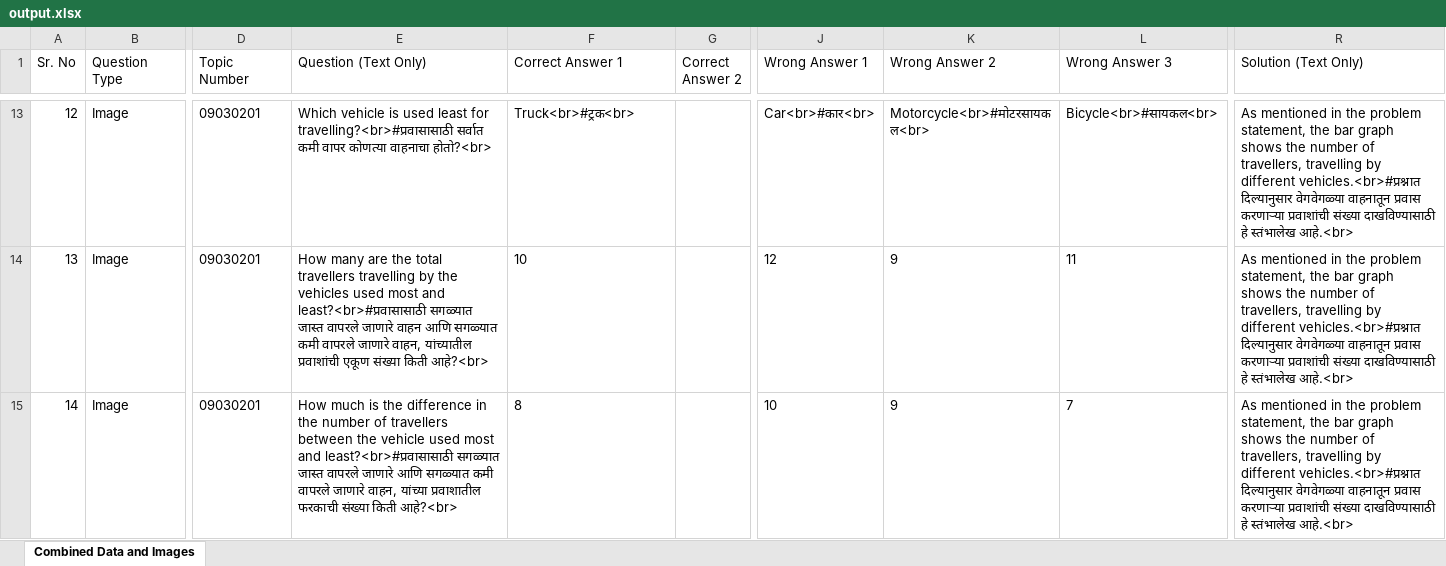
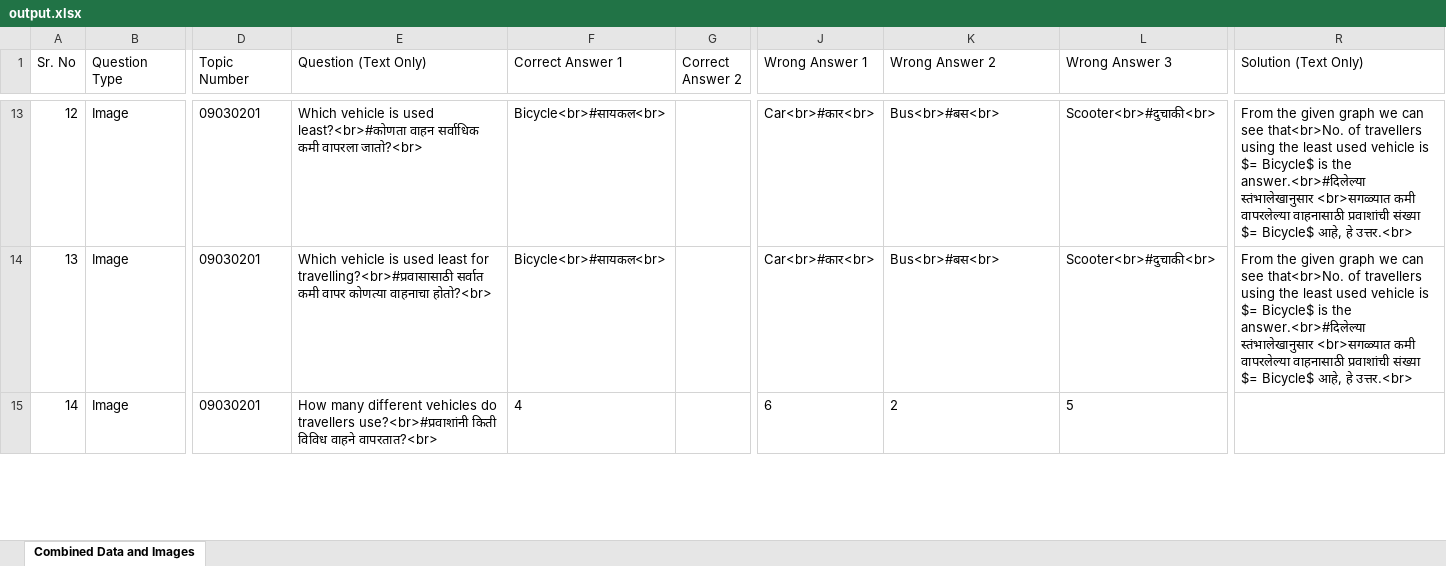
Before and after one commit to BrawlerXull/Ganit-App-Prototype, an Excel workbook: output.xlsx, sheet Combined Data and Images, drawn as a sheet; only a part is shown, gaps mark what is left out; values as stored, in another font and other column widths than the file's, no borders; charts and pictures not drawn; the diff covers the shown part only; the diff names each change by its address in the sheet, - before the commit and + after, or states it on an @@ line.

Commit message:
same solution bug fixed

```diff
--- a/output.xlsx (sheet Combined Data and Images)
+++ b/output.xlsx (sheet Combined Data and Images)
-E13 (Question (Text Only)): …is used least for travelling?<br>#प्रवासासाठी सर्वात कमी वापर कोणत्या वाहनाचा होतो?<br>
+E13 (Question (Text Only)): …is used least?<br>#कोणता वाहन सर्वाधिक कमी वापरला जातो?<br>
-F13 (Correct Answer 1): Truck<br>#ट्रक<br>
+F13 (Correct Answer 1): Bicycle<br>#सायकल<br>
-K13 (Wrong Answer 2): Motorcycle<br>#मोटरसायकल<br>
+K13 (Wrong Answer 2): Bus<br>#बस<br>
-L13 (Wrong Answer 3): Bicycle<br>#सायकल<br>
+L13 (Wrong Answer 3): Scooter<br>#दुचाकी<br>
-R13:R14 (Solution (Text Only)): As mentioned in the problem statement, the bar graph shows the number of travellers, travelling by different vehicles.<br>#प्रश्नात दिल्यानुसार वेगवेगळ्या वाहनातून प्रवास करणाऱ्या प्रवाशांची संख्या दाखविण्यासाठी हे स्तंभालेख आहे.<br>
+R13:R14 (Solution (Text Only)): From the given graph we can see that<br>No. of travellers using the least used vehicle is $= Bicycle$ is the answer.<br>#दिलेल्या स्तंभालेखानुसार <br>सगळ्यात कमी वापरलेल्या वाहनासाठी प्रवाशांची संख्या $= Bicycle$ आहे, हे उत्तर.<br>
-E14 (Question (Text Only)): How many are the total travellers travelling by the vehicles used most and least?<br>#प्रवासासाठी सगळ्यात जास्त वापरले जाणारे वाहन आणि सगळ्यात कमी वापरले जाणारे वाहन, यांच्यातील प्रवाशांची एकूण संख्या किती आहे?<br>
+E14 (Question (Text Only)): Which vehicle is used least for travelling?<br>#प्रवासासाठी सर्वात कमी वापर कोणत्या वाहनाचा होतो?<br>
-F14 (Correct Answer 1): 10
+F14 (Correct Answer 1): Bicycle<br>#सायकल<br>
-J14 (Wrong Answer 1): 12
+J14 (Wrong Answer 1): Car<br>#कार<br>
-K14 (Wrong Answer 2): 9
+K14 (Wrong Answer 2): Bus<br>#बस<br>
-L14 (Wrong Answer 3): 11
+L14 (Wrong Answer 3): Scooter<br>#दुचाकी<br>
-E15 (Question (Text Only)): How much is the difference in the number of travellers between the vehicle used most and least?<br>#प्रवासासाठी सगळ्यात जास्त वापरले जाणारे आणि सगळ्यात कमी वापरले जाणारे वाहन, यांच्या प्रवाशातील फरकाची संख्या किती आहे?<br>
+E15 (Question (Text Only)): How many different vehicles do travellers use?<br>#प्रवाशांनी किती विविध वाहने वापरतात?<br>
-F15 (Correct Answer 1): 8
+F15 (Correct Answer 1): 4
-J15 (Wrong Answer 1): 10
+J15 (Wrong Answer 1): 6
-K15 (Wrong Answer 2): 9
+K15 (Wrong Answer 2): 2
-L15 (Wrong Answer 3): 7
+L15 (Wrong Answer 3): 5
-R15 (Solution (Text Only)): As mentioned in the problem statement, the bar graph shows the number of travellers, travelling by different vehicles.<br>#प्रश्नात दिल्यानुसार वेगवेगळ्या वाहनातून प्रवास करणाऱ्या प्रवाशांची संख्या दाखविण्यासाठी हे स्तंभालेख आहे.<br>
+R15 (Solution (Text Only)): (empty)
```
Also changed, not shown: 268 edited cells elsewhere in this sheet, charts or pictures, 1 other file.
